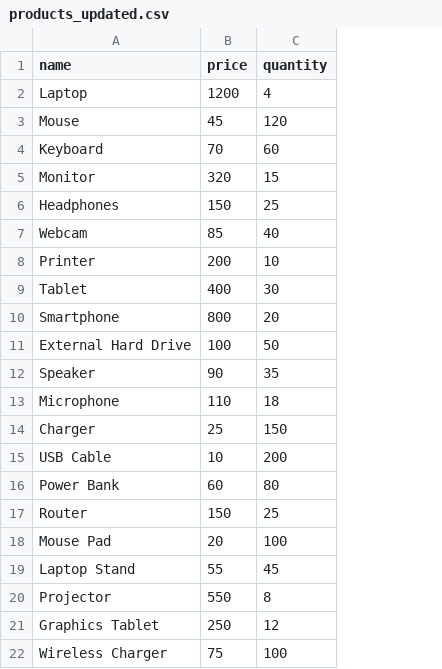
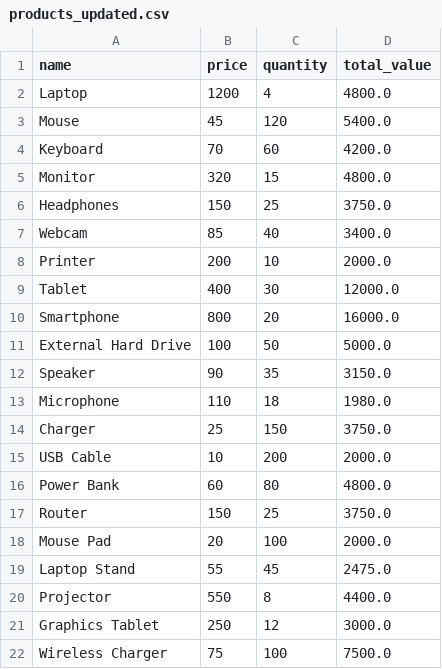
Before and after one commit to pablo-learn/python-course, a CSV file: products_updated.csv, drawn as a sheet; the diff names each change by its address in the sheet, - before the commit and + after, or states it on an @@ line.

Commit message:
Add total_value calculation to CSV processing; update products_updated.csv with new field

```diff
--- a/products_updated.csv
+++ b/products_updated.csv
+column D (total_value), rows 2-22: 4800.0 | 5400.0 | 4200.0 | 4800.0 | 3750.0 | 3400.0 | 2000.0 | 12000.0 | 16000.0 | 5000.0 | 3150.0 | 1980.0 | 3750.0 | 2000.0 | 4800.0 | 3750.0 | 2000.0 | 2475.0 | 4400.0 | 3000.0 | 7500.0
```
Also changed, not shown: 1 other file.
